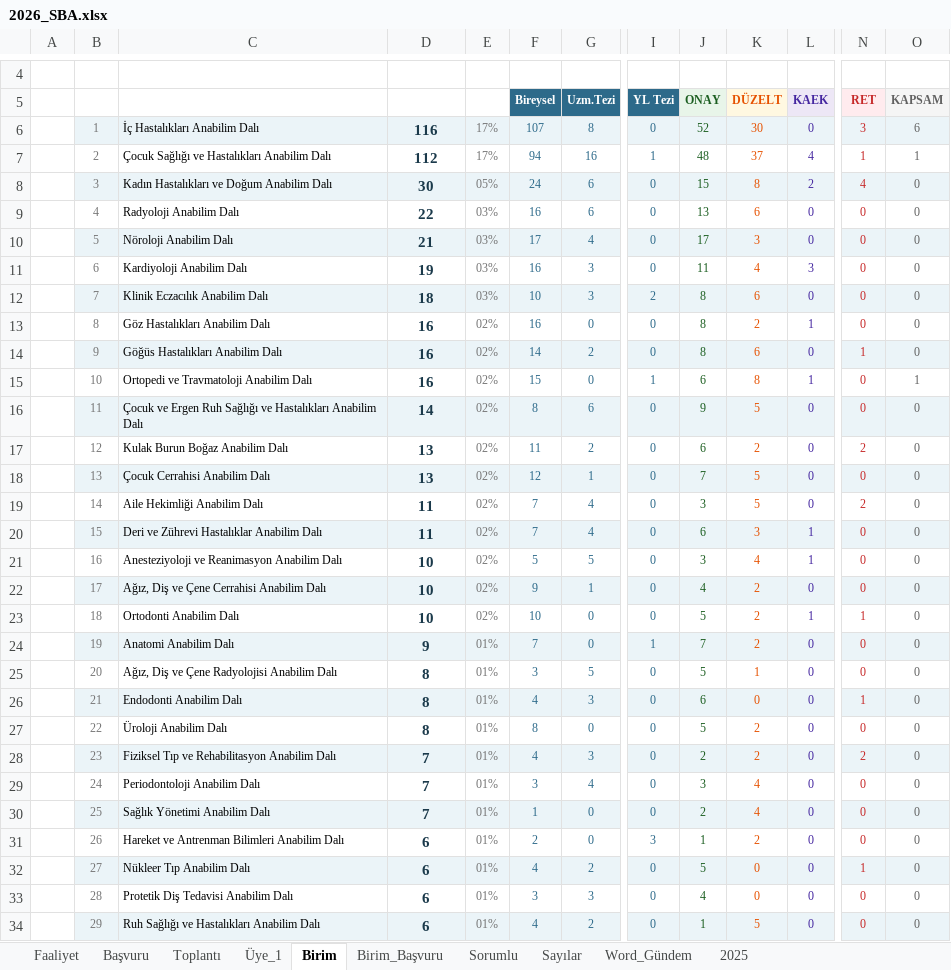
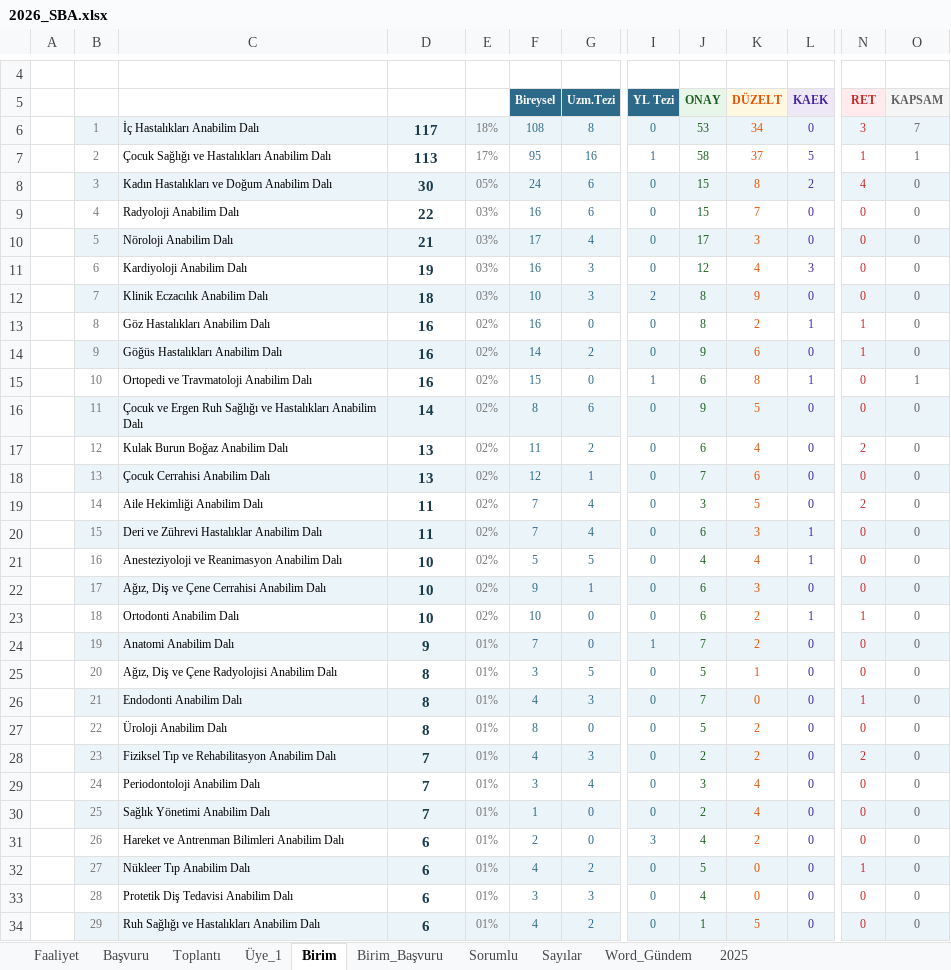
Before and after one commit to MahsuniTurkatar/sba-analiz, an Excel workbook: 2026_SBA.xlsx, sheet Birim, drawn as a sheet; only a part is shown, gaps mark what is left out; values as stored, in another font and other column widths than the file's, no borders; the diff covers the shown part only; the diff names each change by its address in the sheet, - before the commit and + after, or states it on an @@ line.

```diff
--- a/2026_SBA.xlsx (sheet Birim)
+++ b/2026_SBA.xlsx (sheet Birim)
-D6 (TOPLAM): 116
+D6 (TOPLAM): 117
-E6 (%): 17%
+E6 (%): 18%
-F6 (Bireysel): 107
+F6 (Bireysel): 108
-J6 (ONAY): 52
+J6 (ONAY): 53
-K6 (DÜZELT): 30
+K6 (DÜZELT): 34
-O6 (KAPSAM): 6
+O6 (KAPSAM): 7
-D7 (TOPLAM): 112
+D7 (TOPLAM): 113
-F7 (Bireysel): 94
+F7 (Bireysel): 95
-J7 (ONAY): 48
+J7 (ONAY): 58
-L7 (KAEK): 4
+L7 (KAEK): 5
-J9 (ONAY): 13
+J9 (ONAY): 15
-K9 (DÜZELT): 6
+K9 (DÜZELT): 7
-J11 (ONAY): 11
+J11 (ONAY): 12
-K12 (DÜZELT): 6
+K12 (DÜZELT): 9
-N13 (RET): 0
+N13 (RET): 1
-J14 (ONAY): 8
+J14 (ONAY): 9
-K17 (DÜZELT): 2
+K17 (DÜZELT): 4
-K18 (DÜZELT): 5
+K18 (DÜZELT): 6
-J21 (ONAY): 3
+J21 (ONAY): 4
-J22 (ONAY): 4
+J22 (ONAY): 6
-K22 (DÜZELT): 2
+K22 (DÜZELT): 3
-J23 (ONAY): 5
+J23 (ONAY): 6
-J26 (ONAY): 6
+J26 (ONAY): 7
-J31 (ONAY): 1
+J31 (ONAY): 4
```
Also changed, not shown: 17 edited cells elsewhere in this sheet, sheet Üye_1, sheet Başvuru, sheet Sorumlu, sheet Toplantı, sheet Faaliyet, sheet Birim_Başvuru, formulas that keep their value, hidden cells.
